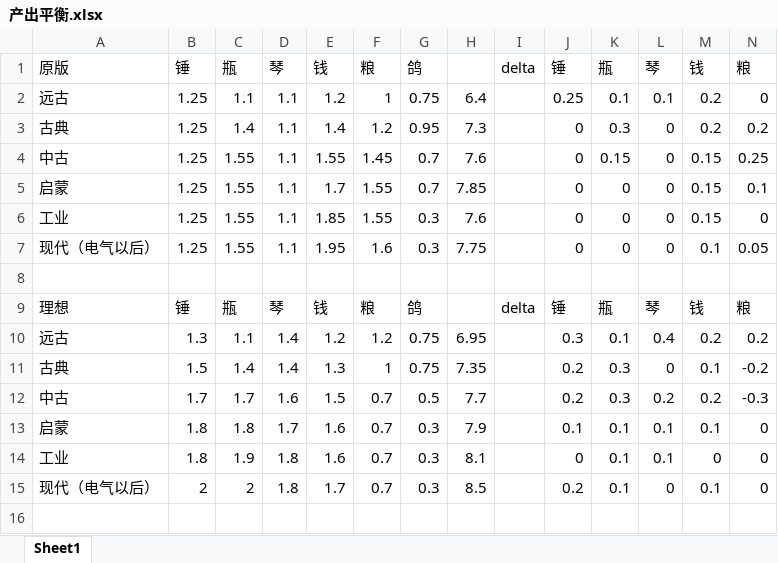
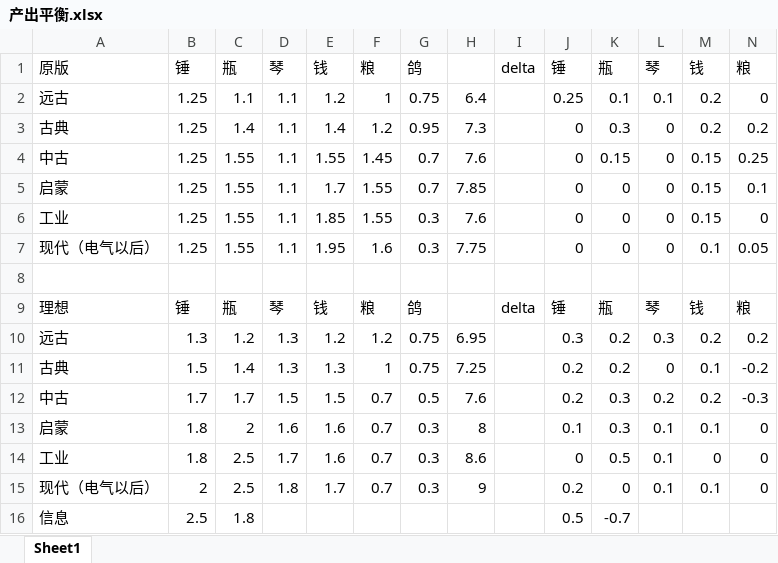
Before and after one commit to dwughjsd/Sistine_civ6mod, an Excel workbook: 文档/产出平衡.xlsx, sheet Sheet1, drawn as a sheet; only a part is shown; values as stored, in another font and other column widths than the file's, no borders; rows hold the shown columns only; the diff names each change by its address in the sheet, - before the commit and + after, or states it on an @@ line.

```diff
--- a/文档/产出平衡.xlsx (sheet Sheet1)
+++ b/文档/产出平衡.xlsx (sheet Sheet1)
-C10: 1.1
+C10: 1.2
-D10:D11: 1.4
+D10:D11: 1.3
-K10: 0.1
+K10: 0.2
-L10: 0.4
+L10: 0.3
-H11: 7.35
+H11: 7.25
-K11: 0.3
+K11: 0.2
-D12: 1.6
+D12: 1.5
-H12: 7.7
+H12: 7.6
-C13: 1.8
+C13: 2
-D13: 1.7
+D13: 1.6
-H13: 7.9
+H13: 8
-K13: 0.1
+K13: 0.3
-C14: 1.9
+C14: 2.5
-D14: 1.8
+D14: 1.7
-H14: 8.1
+H14: 8.6
-K14: 0.1
+K14: 0.5
-C15: 2
+C15: 2.5
-H15: 8.5
+H15: 9
-K15: 0.1
+K15: 0
-L15: 0
+L15: 0.1
+row 16: 信息 | 2.5 | 1.8 |  |  |  |  |  |  | 0.5 | -0.7
```
Also changed, not shown: 2 other files.
